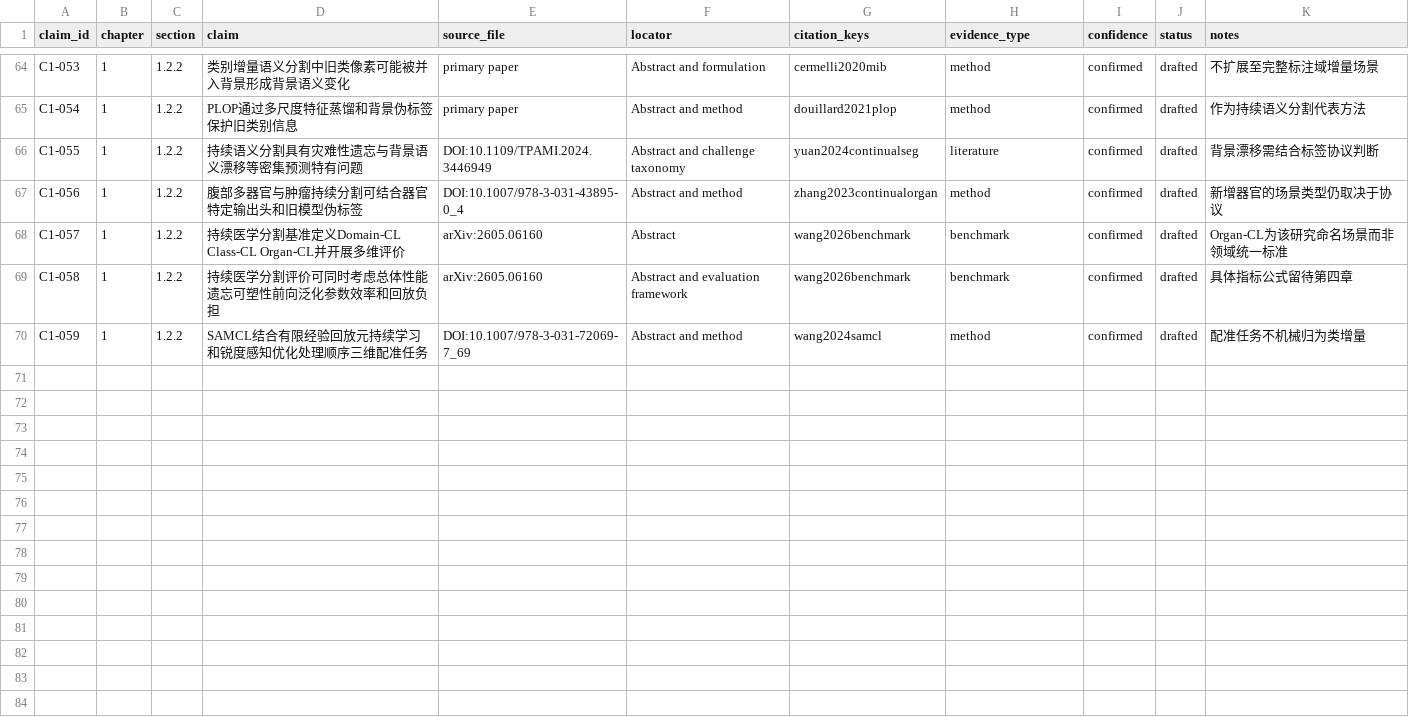
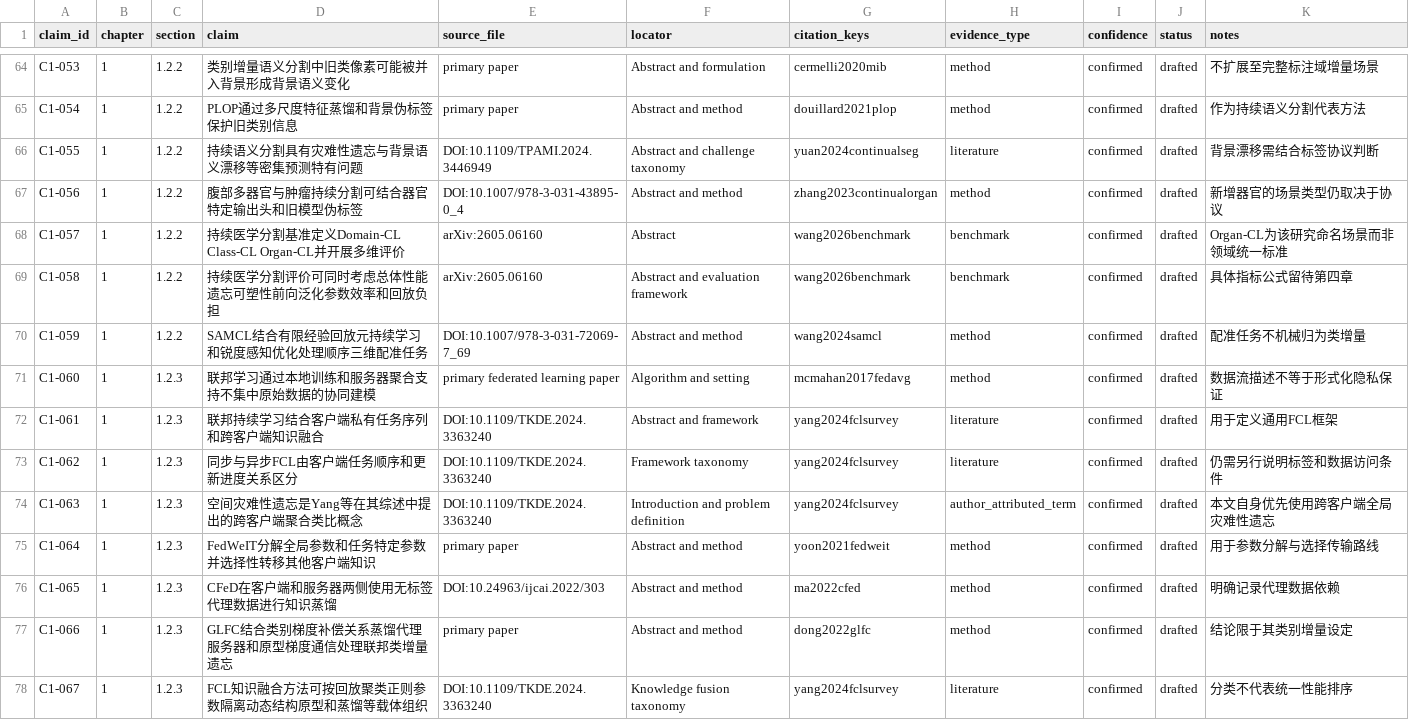
Before and after one commit to DLwbm123/phd-thesis, a CSV file: evidence/claims.csv, drawn as a sheet; only a part is shown, gaps mark what is left out; the diff covers the shown part only; the diff names each change by its address in the sheet, - before the commit and + after, or states it on an @@ line.

Commit message:
Draft Chapter 1 Section 1.2.3

```diff
--- a/evidence/claims.csv
+++ b/evidence/claims.csv
+row 71: C1-060 | 1 | 1.2.3 | 联邦学习通过本地训练和服务器聚合支持不集中原始数据的协同建模 | primary federated learning paper | Algorithm and setting | mcmahan2017fedavg | method | confirmed | drafted | 数据流描述不等于形式化隐私保证
+row 72: C1-061 | 1 | 1.2.3 | 联邦持续学习结合客户端私有任务序列和跨客户端知识融合 | DOI:10.1109/TKDE.2024.3363240 | Abstract and framework | yang2024fclsurvey | literature | confirmed | drafted | 用于定义通用FCL框架
+row 73: C1-062 | 1 | 1.2.3 | 同步与异步FCL由客户端任务顺序和更新进度关系区分 | DOI:10.1109/TKDE.2024.3363240 | Framework taxonomy | yang2024fclsurvey | literature | confirmed | drafted | 仍需另行说明标签和数据访问条件
+row 74: C1-063 | 1 | 1.2.3 | 空间灾难性遗忘是Yang等在其综述中提出的跨客户端聚合类比概念 | DOI:10.1109/TKDE.2024.3363240 | Introduction and problem definition | yang2024fclsurvey | author_attributed_term | confirmed | drafted | 本文自身优先使用跨客户端全局灾难性遗忘
+row 75: C1-064 | 1 | 1.2.3 | FedWeIT分解全局参数和任务特定参数并选择性转移其他客户端知识 | primary paper | Abstract and method | yoon2021fedweit | method | confirmed | drafted | 用于参数分解与选择传输路线
+row 76: C1-065 | 1 | 1.2.3 | CFeD在客户端和服务器两侧使用无标签代理数据进行知识蒸馏 | DOI:10.24963/ijcai.2022/303 | Abstract and method | ma2022cfed | method | confirmed | drafted | 明确记录代理数据依赖
+row 77: C1-066 | 1 | 1.2.3 | GLFC结合类别梯度补偿关系蒸馏代理服务器和原型梯度通信处理联邦类增量遗忘 | primary paper | Abstract and method | dong2022glfc | method | confirmed | drafted | 结论限于其类别增量设定
+row 78: C1-067 | 1 | 1.2.3 | FCL知识融合方法可按回放聚类正则参数隔离动态结构原型和蒸馏等载体组织 | DOI:10.1109/TKDE.2024.3363240 | Knowledge fusion taxonomy | yang2024fclsurvey | literature | confirmed | drafted | 分类不代表统一性能排序
```
Also changed, not shown: 7 added rows elsewhere in this file, qa/chapter_status.csv, qa/terminology.csv, 5 other files.
